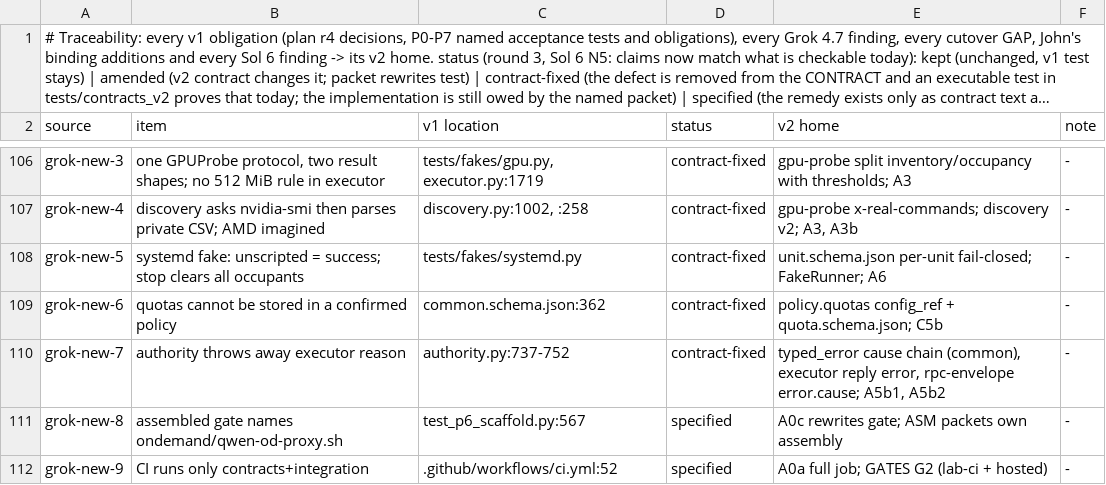
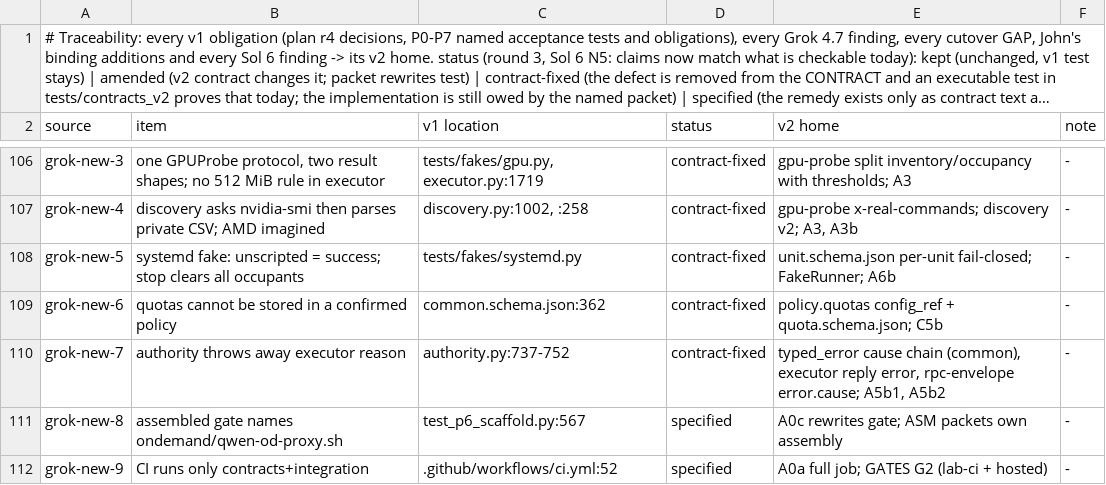
Before and after one commit to JohnnyHBomb/lab-flightctl, a TSV file: docs/v2/CONFORMANCE.tsv, drawn as a sheet; only a part is shown, gaps mark what is left out; long unchanged cells end in ….

```diff
--- a/docs/v2/CONFORMANCE.tsv
+++ b/docs/v2/CONFORMANCE.tsv
@@ -107,3 +107,3 @@ grok-new-3	one GPUProbe protocol, two result shapes; no 512 MiB rule in executor
 grok-new-4	discovery asks nvidia-smi then parses private CSV; AMD imagined	discovery.py:1002, :258	contract-fixed	gpu-probe x-real-commands; discovery v2; A3, A3b	-
-grok-new-5	systemd fake: unscripted = success; stop clears all occupants	tests/fakes/systemd.py	contract-fixed	unit.schema.json per-unit fail-closed; FakeRunner; A6	-
+grok-new-5	systemd fake: unscripted = success; stop clears all occupants	tests/fakes/systemd.py	contract-fixed	unit.schema.json per-unit fail-closed; FakeRunner; A6b	-
 grok-new-6	quotas cannot be stored in a confirmed policy	common.schema.json:362	contract-fixed	policy.quotas config_ref + quota.schema.json; C5b	-
```
Also changed, not shown: docs/v2/migration-map.tsv, 3 other files.
